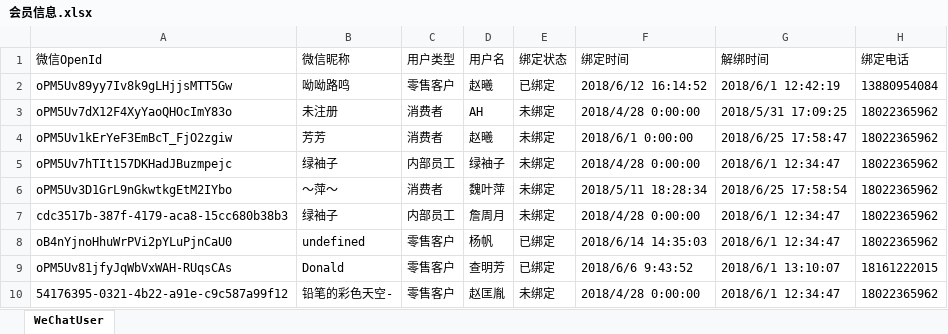
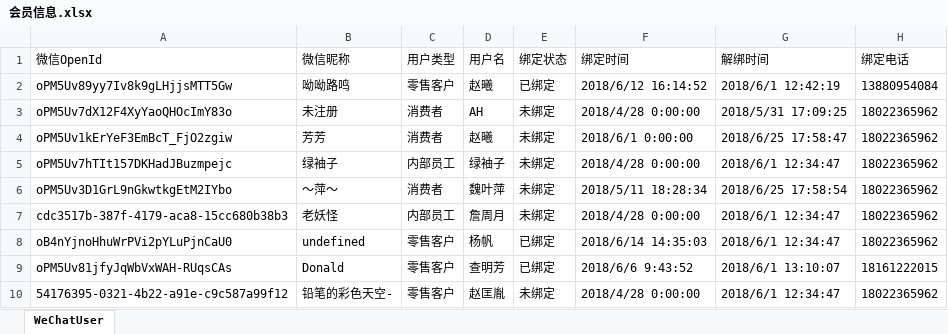
Before and after one commit to TZTangD/GAWeChat, an Excel workbook: aspnet-core/src/HC.WeChat.Web.Host/wwwroot/files/downloadtemp/会员信息.xlsx, sheet WeChatUser, drawn as a sheet; only a part is shown; values as stored, in another font and other column widths than the file's, no borders; the diff names each change by its address in the sheet, - before the commit and + after, or states it on an @@ line.

```diff
--- a/aspnet-core/src/HC.WeChat.Web.Host/wwwroot/files/downloadtemp/会员信息.xlsx (sheet WeChatUser)
+++ b/aspnet-core/src/HC.WeChat.Web.Host/wwwroot/files/downloadtemp/会员信息.xlsx (sheet WeChatUser)
-B7 (微信昵称): 绿袖子
+B7 (微信昵称): 老妖怪
```
Also changed, not shown: aspnet-core/src/HC.WeChat.Web.Host/wwwroot/files/downloadtemp/商品信息.xlsx, aspnet-core/src/HC.WeChat.Web.Host/wwwroot/files/downloadtemp/店铺.xlsx, 16 other files.
